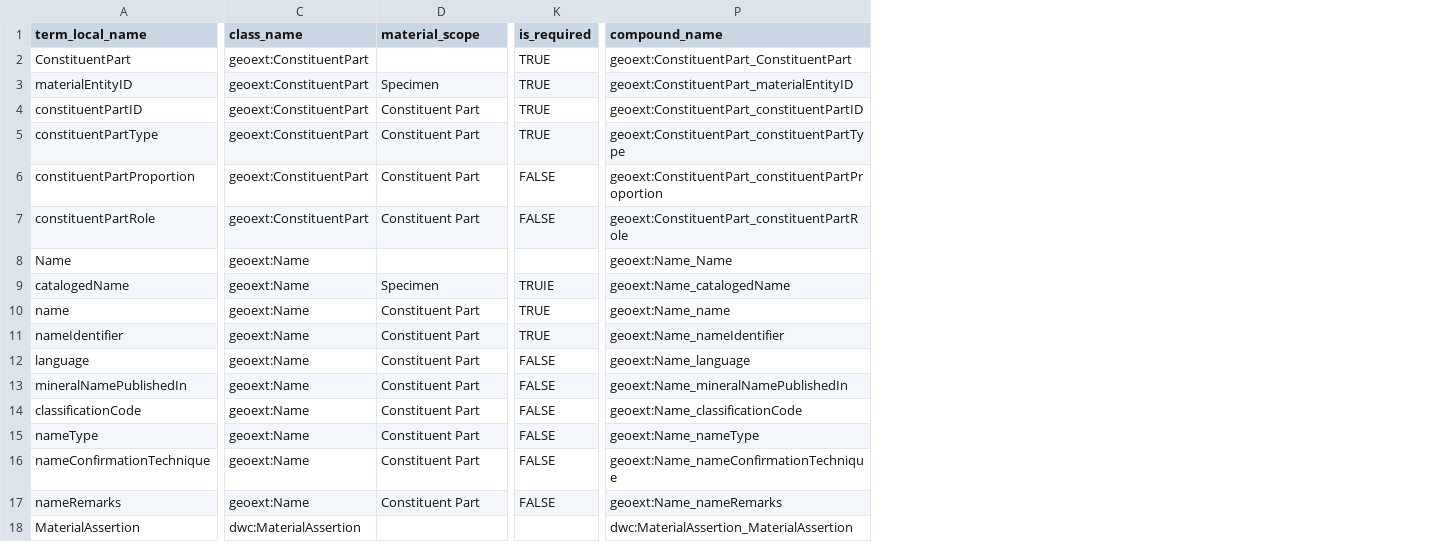
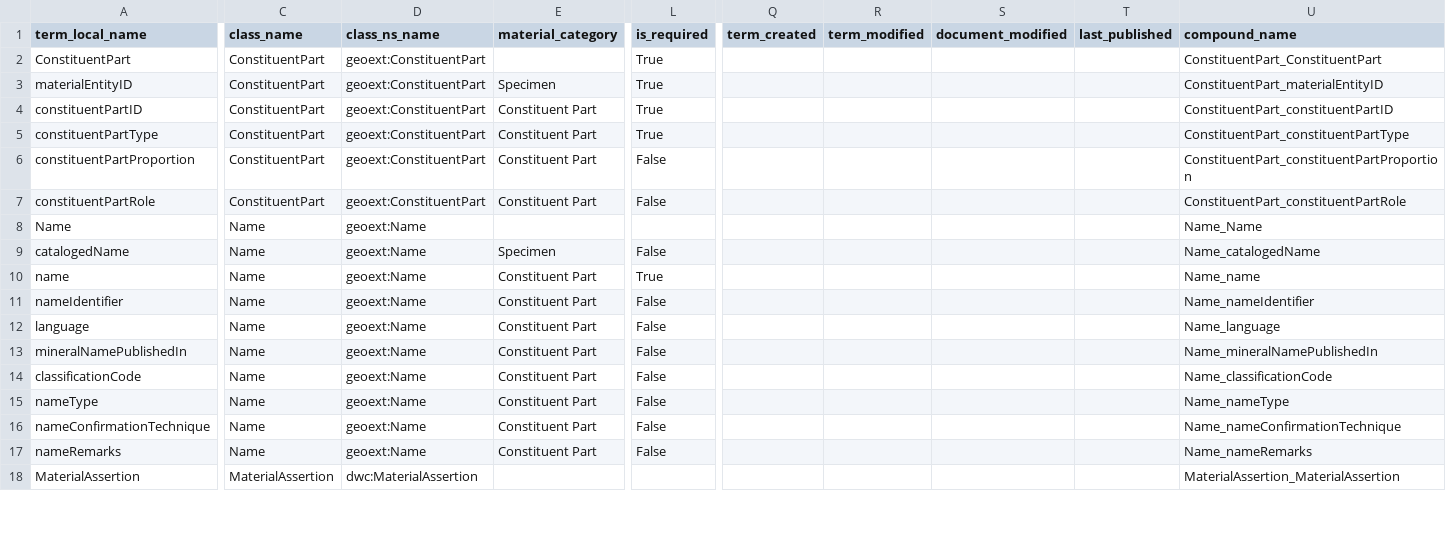
Before and after one commit to ben-norton/stadocgen, a CSV file: minext/app/data/output/minext-target.csv, drawn as a sheet; only a part is shown, gaps mark what is left out; addresses are those after the commit; the diff covers the shown part only; the diff names each change by its address in the sheet, - before the commit and + after, or states it on an @@ line.

```diff
--- a/minext/app/data/output/minext-target.csv
+++ b/minext/app/data/output/minext-target.csv
+column C (class_name), rows 2-18: ConstituentPart | ConstituentPart | ConstituentPart | ConstituentPart | ConstituentPart | ConstituentPart | Name | Name | Name | Name | Name | Name | Name | Name | Name | Name | MaterialAssertion
+column Q (term_created), empty
+column R (term_modified), empty
+column S (document_modified), empty
+column T (last_published), empty
-D1: class_name
+D1: class_ns_name
-E1: material_scope
+E1: material_category
-L2:L5 (is_required): TRUE
+L2:L5 (is_required): True
-U2 (compound_name): geoext:ConstituentPart_ConstituentPart
+U2 (compound_name): ConstituentPart_ConstituentPart
-U3 (compound_name): geoext:ConstituentPart_materialEntityID
+U3 (compound_name): ConstituentPart_materialEntityID
-U4 (compound_name): geoext:ConstituentPart_constituentPartID
+U4 (compound_name): ConstituentPart_constituentPartID
-U5 (compound_name): geoext:ConstituentPart_constituentPartType
+U5 (compound_name): ConstituentPart_constituentPartType
-L6:L7 (is_required): FALSE
+L6:L7 (is_required): False
-U6 (compound_name): geoext:ConstituentPart_constituentPartProportion
+U6 (compound_name): ConstituentPart_constituentPartProportion
-U7 (compound_name): geoext:ConstituentPart_constituentPartRole
+U7 (compound_name): ConstituentPart_constituentPartRole
-U8 (compound_name): geoext:Name_Name
+U8 (compound_name): Name_Name
-L9 (is_required): TRUIE
+L9 (is_required): False
-U9 (compound_name): geoext:Name_catalogedName
+U9 (compound_name): Name_catalogedName
-L10 (is_required): TRUE
+L10 (is_required): True
-U10 (compound_name): geoext:Name_name
+U10 (compound_name): Name_name
-L11 (is_required): TRUE
+L11 (is_required): False
-U11 (compound_name): geoext:Name_nameIdentifier
+U11 (compound_name): Name_nameIdentifier
-L12:L17 (is_required): FALSE
+L12:L17 (is_required): False
-U12 (compound_name): geoext:Name_language
+U12 (compound_name): Name_language
-U13 (compound_name): geoext:Name_mineralNamePublishedIn
+U13 (compound_name): Name_mineralNamePublishedIn
-U14 (compound_name): geoext:Name_classificationCode
+U14 (compound_name): Name_classificationCode
-U15 (compound_name): geoext:Name_nameType
+U15 (compound_name): Name_nameType
-U16 (compound_name): geoext:Name_nameConfirmationTechnique
+U16 (compound_name): Name_nameConfirmationTechnique
-U17 (compound_name): geoext:Name_nameRemarks
+U17 (compound_name): Name_nameRemarks
-U18 (compound_name): dwc:MaterialAssertion_MaterialAssertion
+U18 (compound_name): MaterialAssertion_MaterialAssertion
```
Also changed, not shown: 95 edited cells elsewhere in this file, minext/app/data/output/minext-termlist.csv, minext/app/data/sources/minext-term-list.csv, 54 other files.
